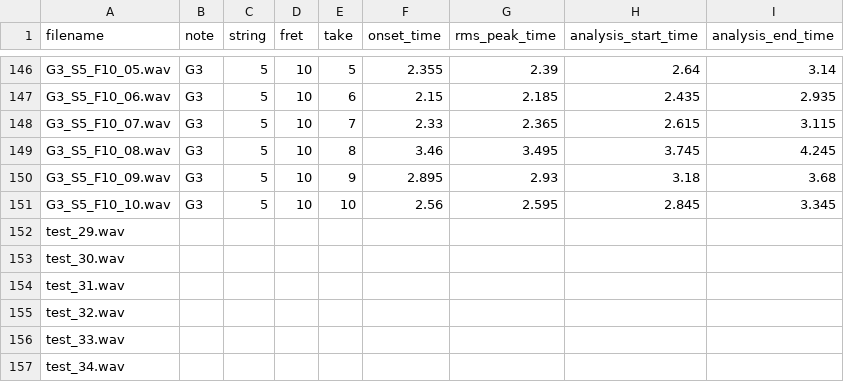
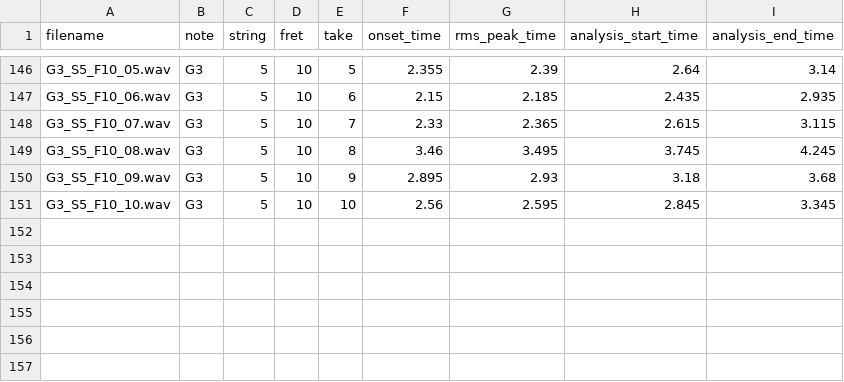
Before and after one commit to advaitppaigude/classical-guitar-string-fret-localisation, a CSV file: data/metadata.csv, drawn as a sheet; only a part is shown, gaps mark what is left out; the diff names each change by its address in the sheet, - before the commit and + after, or states it on an @@ line.

Commit message:
Update metadata.csv

```diff
--- a/data/metadata.csv
+++ b/data/metadata.csv
-row 152: test_29.wav
-row 153: test_30.wav
-row 154: test_31.wav
-row 155: test_32.wav
-row 156: test_33.wav
-row 157: test_34.wav
```
